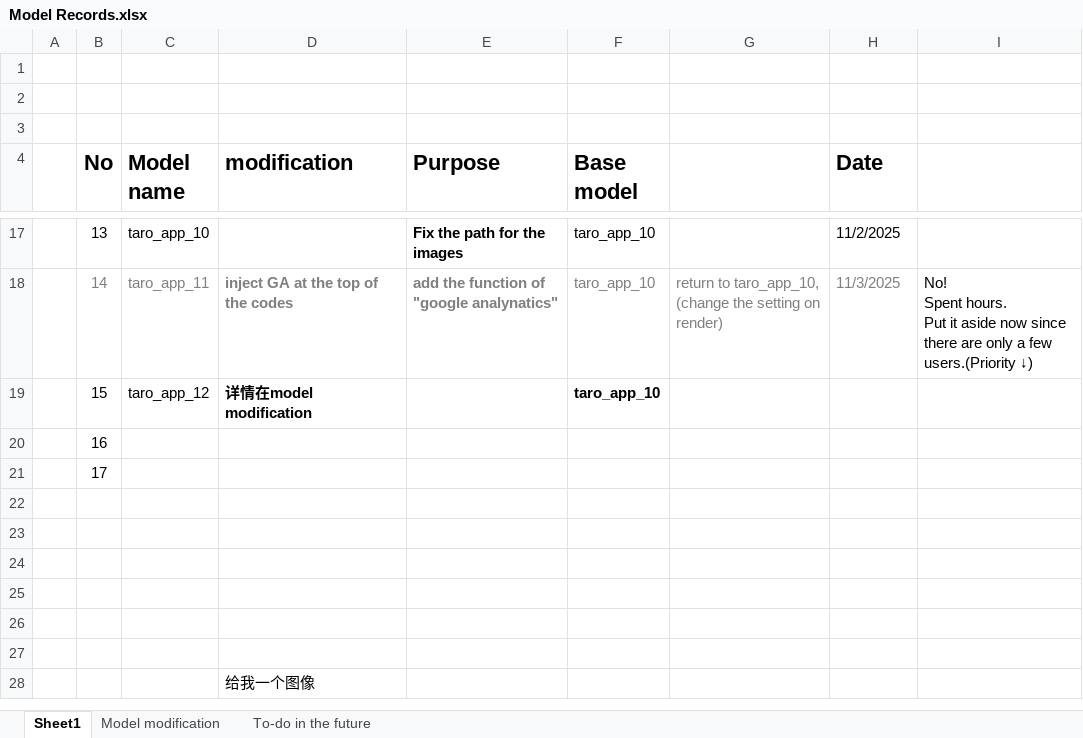
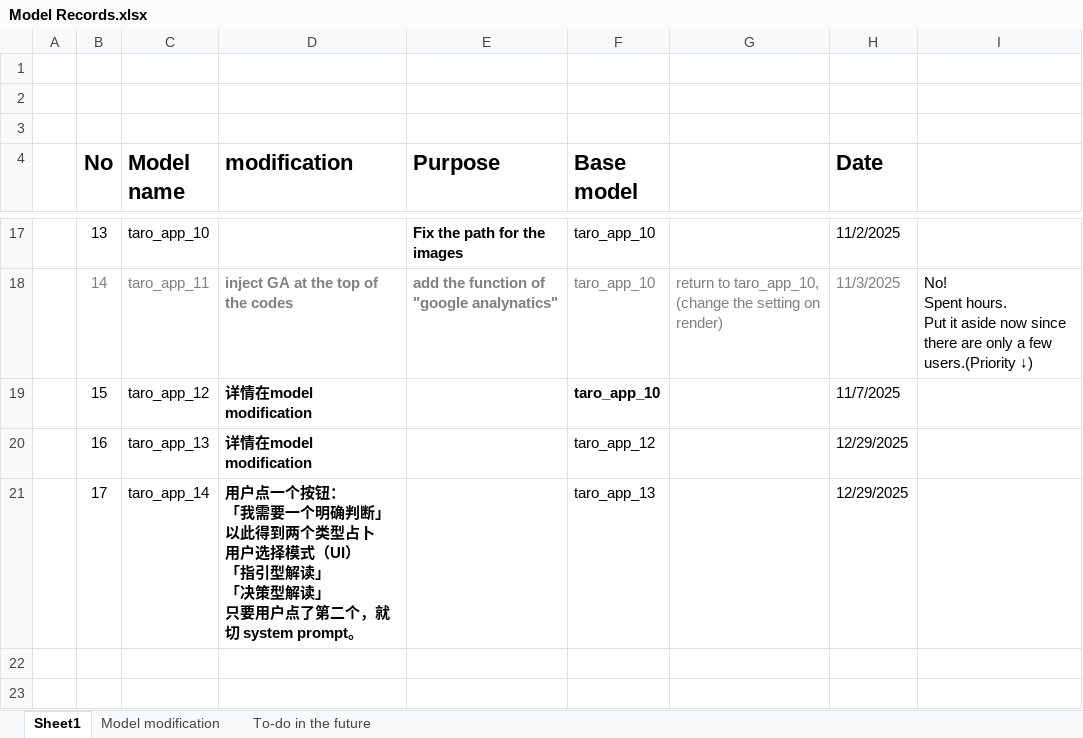
Before and after one commit to yingli-tech/lingshu_tarot_ai_pwa, an Excel workbook: model/Model Records.xlsx, sheet Sheet1, drawn as a sheet; only a part is shown, gaps mark what is left out; the shorter side is filled out with more unchanged rows; values as stored, in another font and other column widths than the file's, no borders; removed rows and columns are numbered as before the commit, all else as after; ↵ is a line break in a cell; the diff names each change by its address in the sheet, - before the commit and + after, or states it on an @@ line.

```diff
--- a/model/Model Records.xlsx (sheet Sheet1)
+++ b/model/Model Records.xlsx (sheet Sheet1)
-H19 (Date): (empty)
+H19 (Date): 11/7/2025
-row 20:  | 16
-row 21:  | 17
+row 20:  | 16 | taro_app_13 | 详情在model modification |  | taro_app_12 |  | 12/29/2025
+row 21:  | 17 | taro_app_14 | 用户点一个按钮： ↵ 「我需要一个明确判断」 ↵ 以此得到两个类型占卜 ↵ 用户选择模式（UI） ↵ 「指引型解读」 ↵ 「决策型解读」 ↵ 只要用户点了第二个，就切 system prompt。 |  | taro_app_13 |  | 12/29/2025
```
Also changed, not shown: sheet Model modification, sheet To-do in the future, 3 other files.
